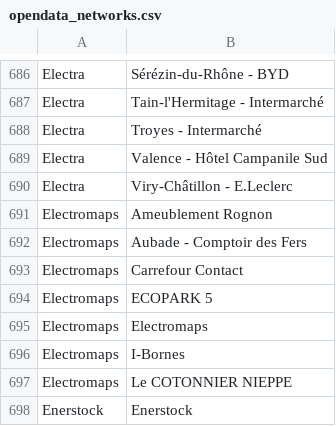
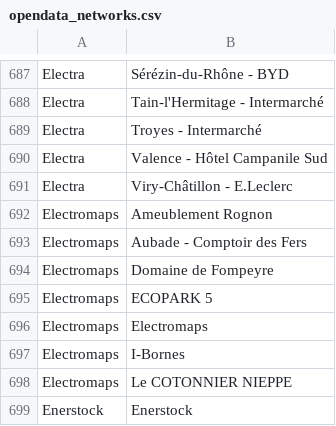
Before and after one commit to Jungle-Bus/ref-EU-EVSE, a CSV file: opendata_networks.csv, drawn as a sheet; only a part is shown, gaps mark what is left out; the diff covers the shown part only.

```diff
--- a/opendata_networks.csv
+++ b/opendata_networks.csv
@@ -692,3 +693,3 @@ Electromaps,Ameublement Rognon
 Electromaps,Aubade - Comptoir des Fers
-Electromaps,Carrefour Contact
+Electromaps,Domaine de Fompeyre
 Electromaps,ECOPARK 5
```
Also changed, not shown: 5 added rows and 1 edited cell elsewhere in this file.
